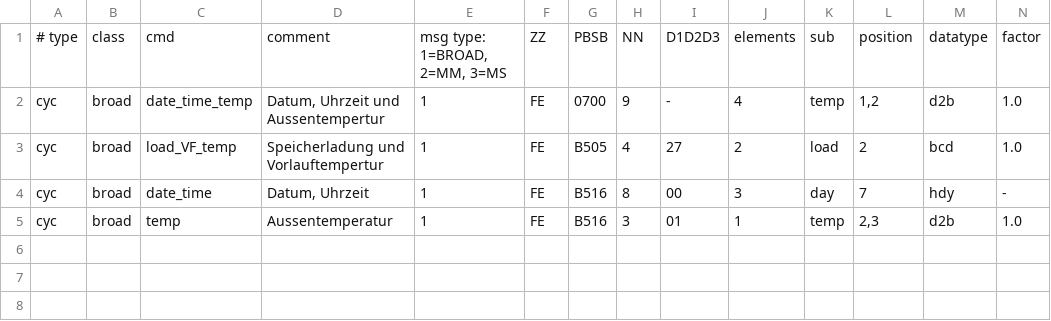
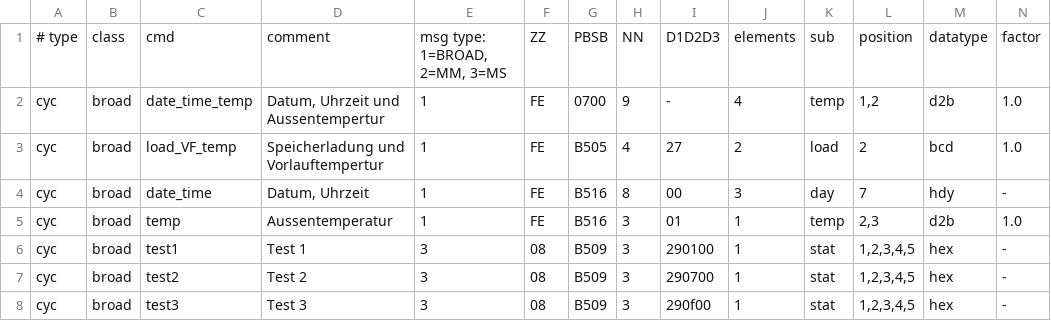
Before and after one commit to OpenAutomationProject/OpenAutomation, a CSV file: ebus/doc/vaillant/vaillant_cyc.csv, drawn as a sheet; only a part is shown; rows hold the shown columns only; the diff names each change by its address in the sheet, - before the commit and + after, or states it on an @@ line.

Commit message:
Add some test cyc config for vaillant

```diff
--- a/ebus/doc/vaillant/vaillant_cyc.csv
+++ b/ebus/doc/vaillant/vaillant_cyc.csv
+row 6: cyc | broad | test1 | Test 1 | 3 | 08 | B509 | 3 | 290100 | 1 | stat | 1,2,3,4,5 | hex | -
+row 7: cyc | broad | test2 | Test 2 | 3 | 08 | B509 | 3 | 290700 | 1 | stat | 1,2,3,4,5 | hex | -
+row 8: cyc | broad | test3 | Test 3 | 3 | 08 | B509 | 3 | 290f00 | 1 | stat | 1,2,3,4,5 | hex | -
```
Also changed, not shown: ebus/doc/vaillant/vaillant_get.csv, 2 other files.
